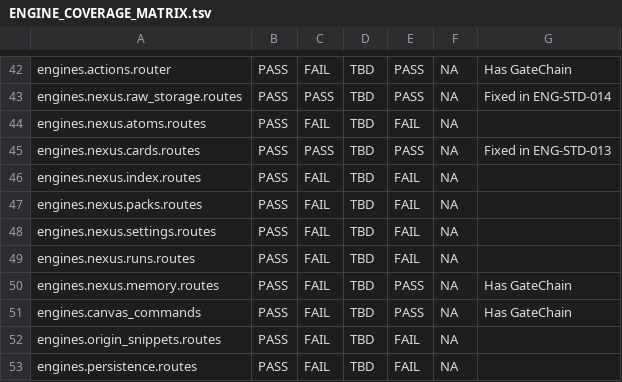
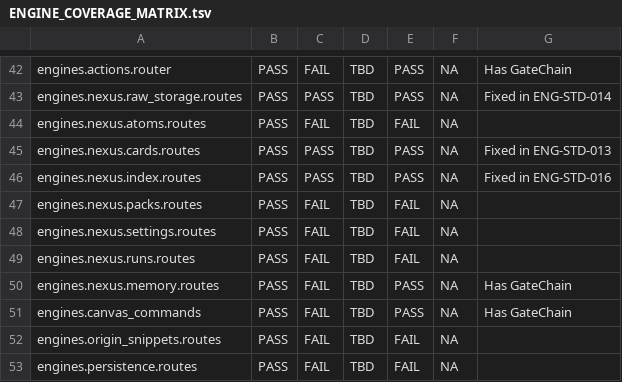
Before and after one commit to jamienowman-glitch/engine, a TSV file: docs/mcp_workbench/ENGINE_COVERAGE_MATRIX.tsv, drawn as a sheet; only a part is shown, gaps mark what is left out.

```diff
--- a/docs/mcp_workbench/ENGINE_COVERAGE_MATRIX.tsv
+++ b/docs/mcp_workbench/ENGINE_COVERAGE_MATRIX.tsv
@@ -45,3 +45,3 @@ engines.nexus.atoms.routes	PASS	FAIL	TBD	FAIL	NA
 engines.nexus.cards.routes	PASS	PASS	TBD	PASS	NA	Fixed in ENG-STD-013
-engines.nexus.index.routes	PASS	FAIL	TBD	FAIL	NA	
+engines.nexus.index.routes	PASS	PASS	TBD	PASS	NA	Fixed in ENG-STD-016
 engines.nexus.packs.routes	PASS	FAIL	TBD	FAIL	NA	
```
Also changed, not shown: 1 other file.
